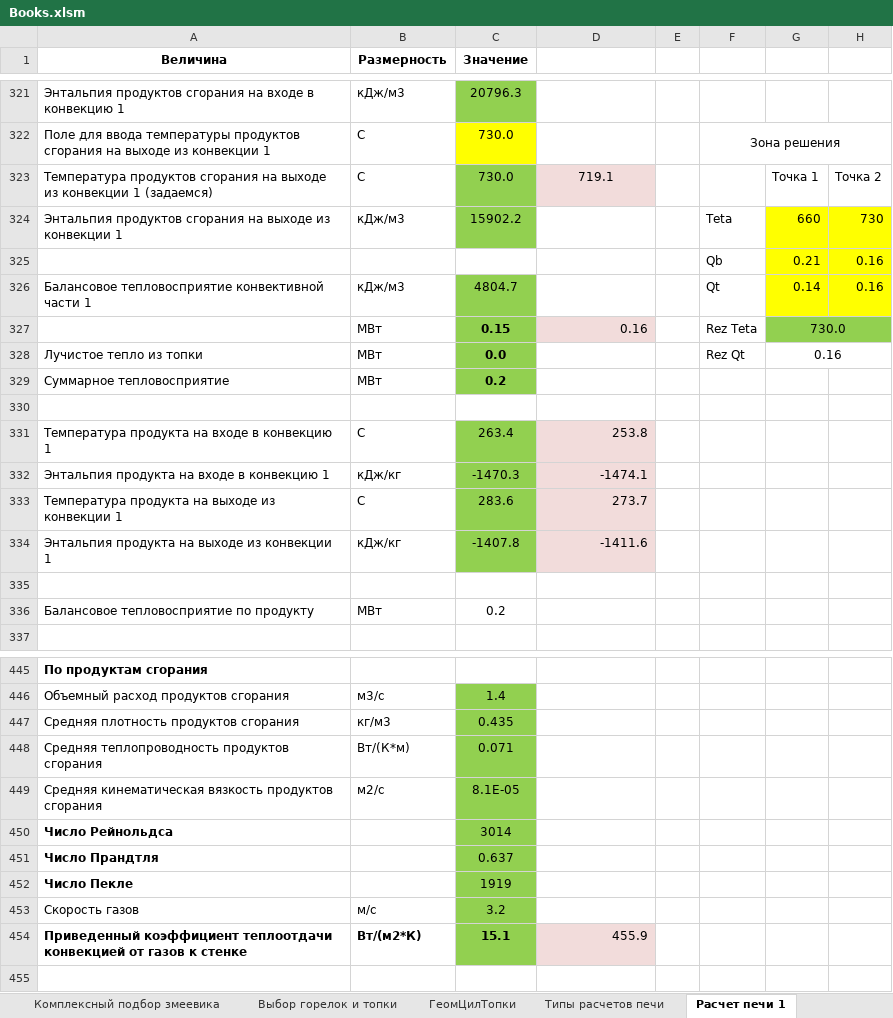
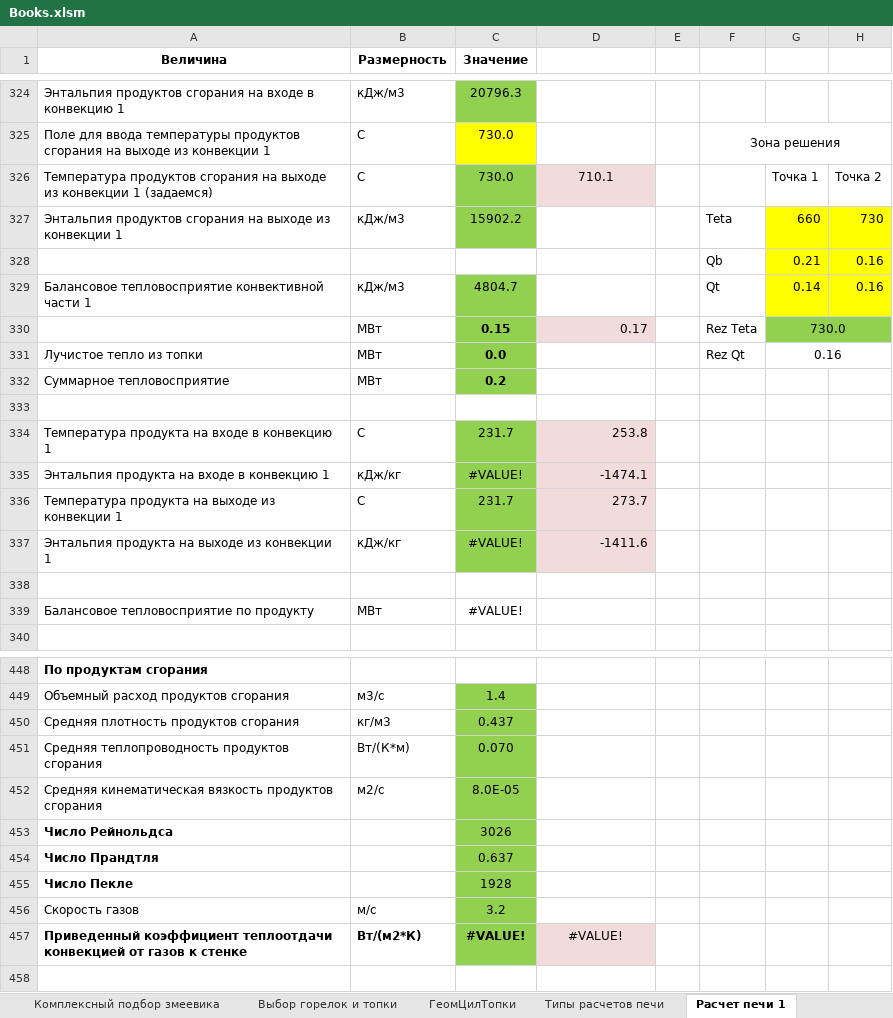
Before and after one commit to VitaliyVV/PythonScripts, an Excel workbook: Books.xlsm, sheet Расчет печи 1, drawn as a sheet; only a part is shown, gaps mark what is left out; values as stored, in another font and other column widths than the file's, no borders; charts and pictures not drawn; addresses are those after the commit; the diff covers the shown part only; the diff names each change by its address in the sheet, - before the commit and + after, or states it on an @@ line.

```diff
--- a/Books.xlsm (sheet Расчет печи 1)
+++ b/Books.xlsm (sheet Расчет печи 1)
-D326: 719.1
+D326: 710.1
-D330: 0.16
+D330: 0.17
-C334 (Значение): 263.4
+C334 (Значение): 231.7
-C335 (Значение): -1470.3
+C335 (Значение): #VALUE!
-C336 (Значение): 283.6
+C336 (Значение): 231.7
-C337 (Значение): -1407.8
+C337 (Значение): #VALUE!
-C339 (Значение): 0.2
+C339 (Значение): #VALUE!
-C450 (Значение): 0.435
+C450 (Значение): 0.437
-C451 (Значение): 0.071
+C451 (Значение): 0.070
-C452 (Значение): 8.1E-05
+C452 (Значение): 8.0E-05
-C453 (Значение): 3014
+C453 (Значение): 3026
-C455 (Значение): 1919
+C455 (Значение): 1928
-C457 (Значение): 15.1
+C457 (Значение): #VALUE!
-D457: 455.9
+D457: #VALUE!
-D457 alignment: right
+D457 alignment: center
```
Also changed, not shown: 3 added rows, 36 edited cells and cell formats elsewhere in this sheet, sheet Выбор горелок и топки, formulas that keep their value, charts or pictures, 1 other file.
